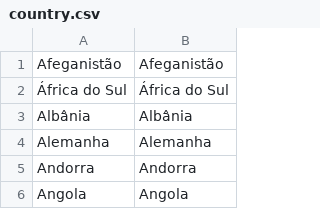
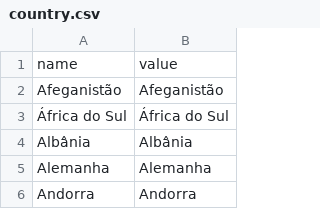
Before and after one commit to Maronato/event-manager, a CSV file: backend/application/choices/country.csv, drawn as a sheet; only a part is shown; the shorter side is filled out with more unchanged rows.

Commit message:
refactored announcements, application and company

```diff
--- a/backend/application/choices/country.csv
+++ b/backend/application/choices/country.csv
@@ -1 +1,2 @@
+name,value
 Afeganistão,Afeganistão
```
Also changed, not shown: 16 other files.
